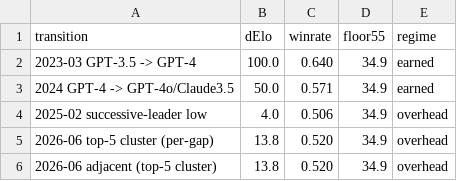
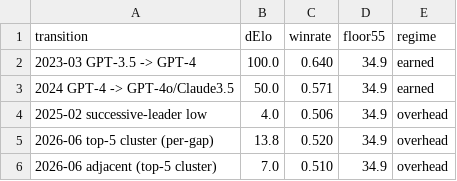
Before and after one commit to hyeon3125-dev/MTP-MetaEval, a CSV file: results/llm_overhead.csv, drawn as a sheet.

```diff
--- a/results/llm_overhead.csv
+++ b/results/llm_overhead.csv
@@ -5,2 +5,2 @@ transition,dElo,winrate,floor55,regime
 2026-06  top-5 cluster (per-gap),13.8,0.520,34.9,overhead
-2026-06 adjacent (top-5 cluster),13.8,0.520,34.9,overhead
+2026-06 adjacent (top-5 cluster),7.0,0.510,34.9,overhead
```
Also changed, not shown: 8 other files.
